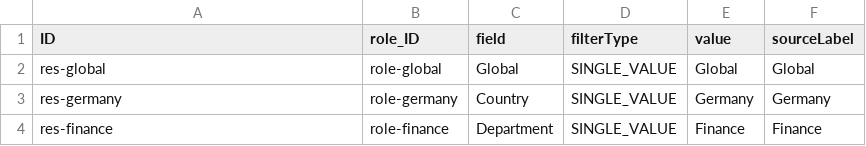
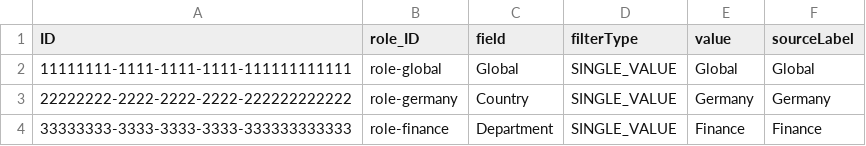
Before and after one commit to fanrio/agc, a CSV file: db/data/fanrio.auth-Restrictions.csv, drawn as a sheet.

```diff
--- a/db/data/fanrio.auth-Restrictions.csv
+++ b/db/data/fanrio.auth-Restrictions.csv
@@ -1,4 +1,4 @@
 ID,role_ID,field,filterType,value,sourceLabel
-res-global,role-global,Global,SINGLE_VALUE,Global,Global
-res-germany,role-germany,Country,SINGLE_VALUE,Germany,Germany
-res-finance,role-finance,Department,SINGLE_VALUE,Finance,Finance
+11111111-1111-1111-1111-111111111111,role-global,Global,SINGLE_VALUE,Global,Global
+22222222-2222-2222-2222-222222222222,role-germany,Country,SINGLE_VALUE,Germany,Germany
+33333333-3333-3333-3333-333333333333,role-finance,Department,SINGLE_VALUE,Finance,Finance
```
Also changed, not shown: db/data/fanrio.auth-BdcSettings.csv, 41 other files.
